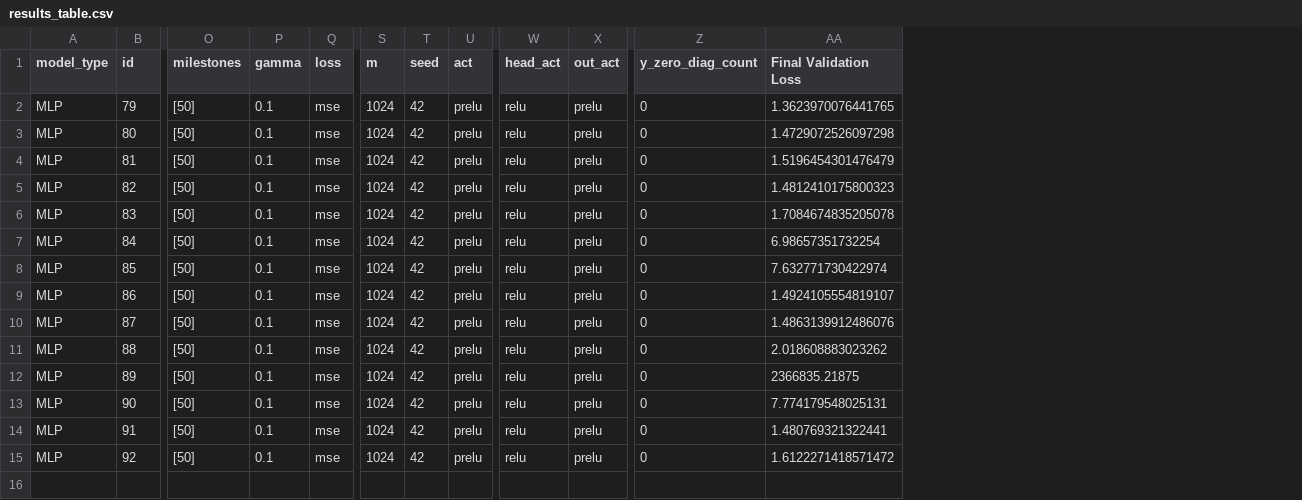
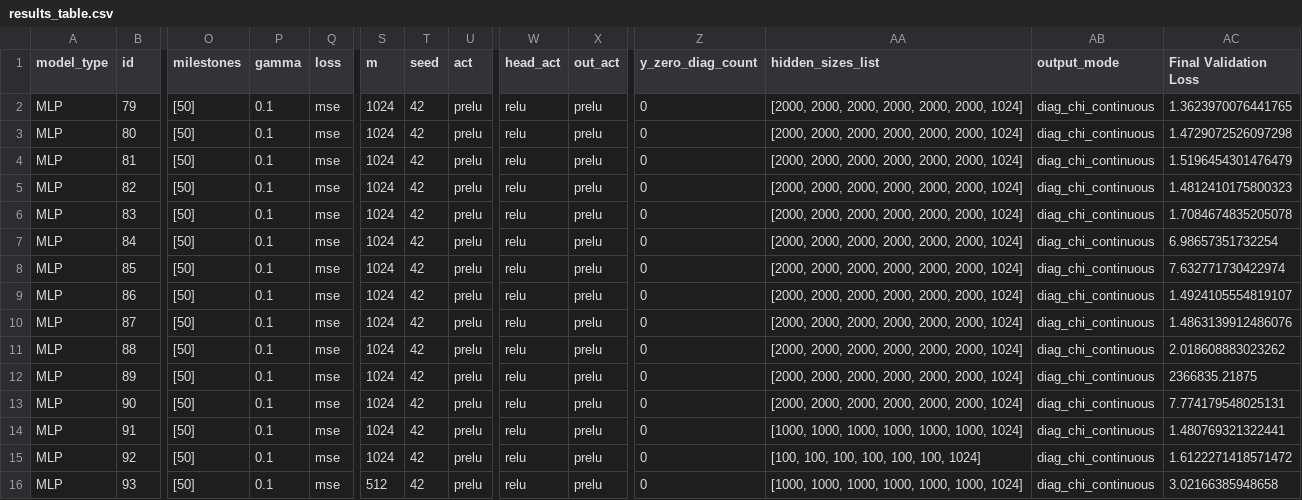
Before and after one commit to ERSchultz/sequences_to_contact_maps, a CSV file: results/MLP/results_table.csv, drawn as a sheet; only a part is shown, gaps mark what is left out; rows hold the shown columns only; the diff names each change by its address in the sheet, - before the commit and + after, or states it on an @@ line.

```diff
--- a/results/MLP/results_table.csv
+++ b/results/MLP/results_table.csv
+column AA (hidden_sizes_list), rows 2-15: [2000, 2000, 2000, 2000, 2000, 2000, 1024] | [2000, 2000, 2000, 2000, 2000, 2000, 1024] | [2000, 2000, 2000, 2000, 2000, 2000, 1024] | [2000, 2000, 2000, 2000, 2000, 2000, 1024] | [2000, 2000, 2000, 2000, 2000, 2000, 1024] | [2000, 2000, 2000, 2000, 2000, 2000, 1024] | [2000, 2000, 2000, 2000, 2000, 2000, 1024] | [2000, 2000, 2000, 2000, 2000, 2000, 1024] | [2000, 2000, 2000, 2000, 2000, 2000, 1024] | [2000, 2000, 2000, 2000, 2000, 2000, 1024] | [2000, 2000, 2000, 2000, 2000, 2000, 1024] | [2000, 2000, 2000, 2000, 2000, 2000, 1024] | [1000, 1000, 1000, 1000, 1000, 1000, 1024] | [100, 100, 100, 100, 100, 100, 1024]
+column AB (output_mode), rows 2-15: all diag_chi_continuous
+row 16: MLP | 93 | [50] | 0.1 | mse | 512 | 42 | prelu | relu | prelu | 0 | [1000, 1000, 1000, 1000, 1000, 1000, 1024] | diag_chi_continuous | 3.02166385948658
```
Also changed, not shown: results/ContactGNNEnergy/results_table.csv, 18 other files.
